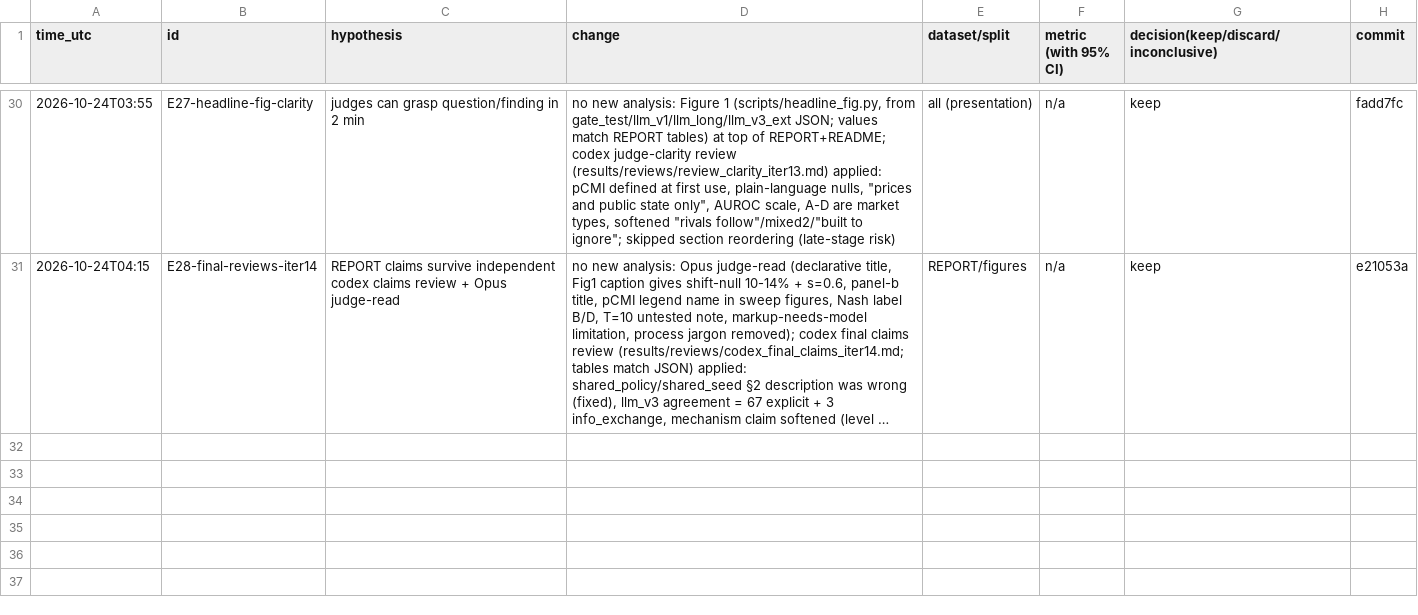
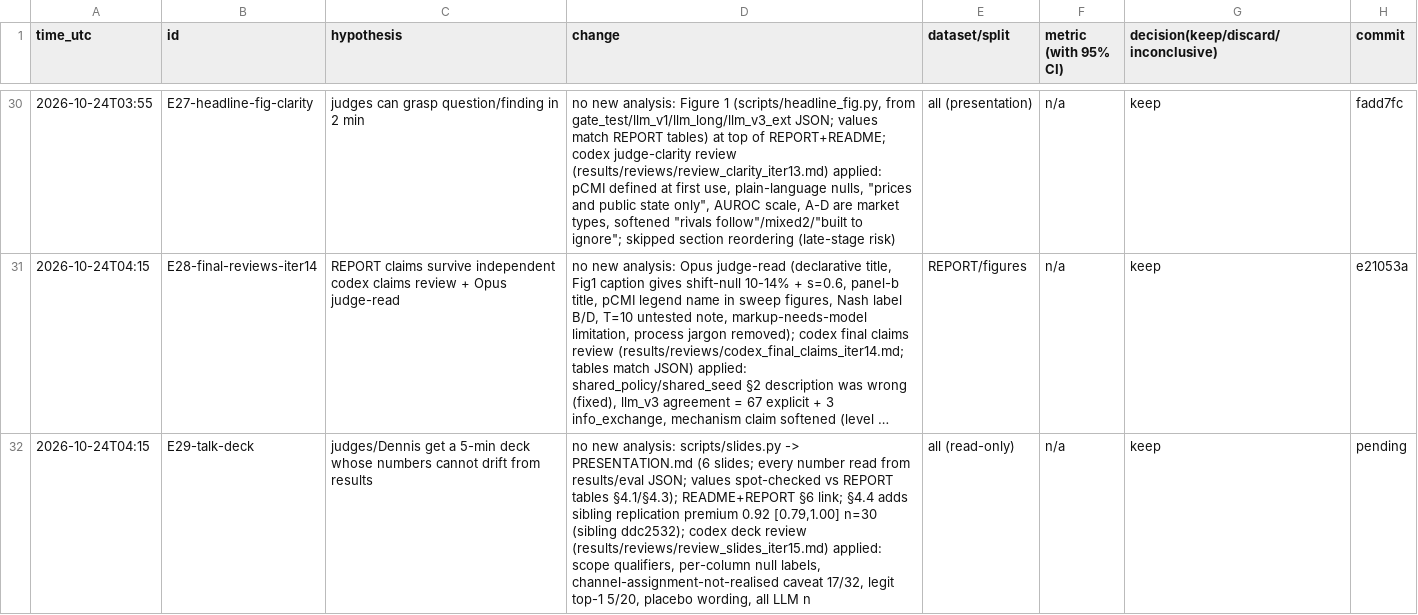
Before and after one commit to DennisToma/collusion-14-infotheory, a TSV file: EXPERIMENTS.tsv, drawn as a sheet; only a part is shown, gaps mark what is left out; long unchanged cells end in …; the diff names each change by its address in the sheet, - before the commit and + after, or states it on an @@ line.

```diff
--- a/EXPERIMENTS.tsv
+++ b/EXPERIMENTS.tsv
+row 32: 2026-10-24T04:15 | E29-talk-deck | judges/Dennis get a 5-min deck whose numbers cannot drift from results | no new analysis: scripts/slides.py -> PRESENTATION.md (6 slides; every number read from results/eval JSON; values spot-checked vs REPORT tables §4.1/§4.3); README+REPORT §6 link; §4.4 adds sibling replication premium 0.92 [0.79,1.00] n=30 (sibling ddc2532); codex deck review (results/reviews/review_slides_iter15.md) applied: scope qualifiers, per-column null labels, channel-assignment-not-realised caveat 17/32, legit top-1 5/20, placebo wording, all LLM n | all (read-only) | n/a | keep | pending
```
Also changed, not shown: 6 other files.
